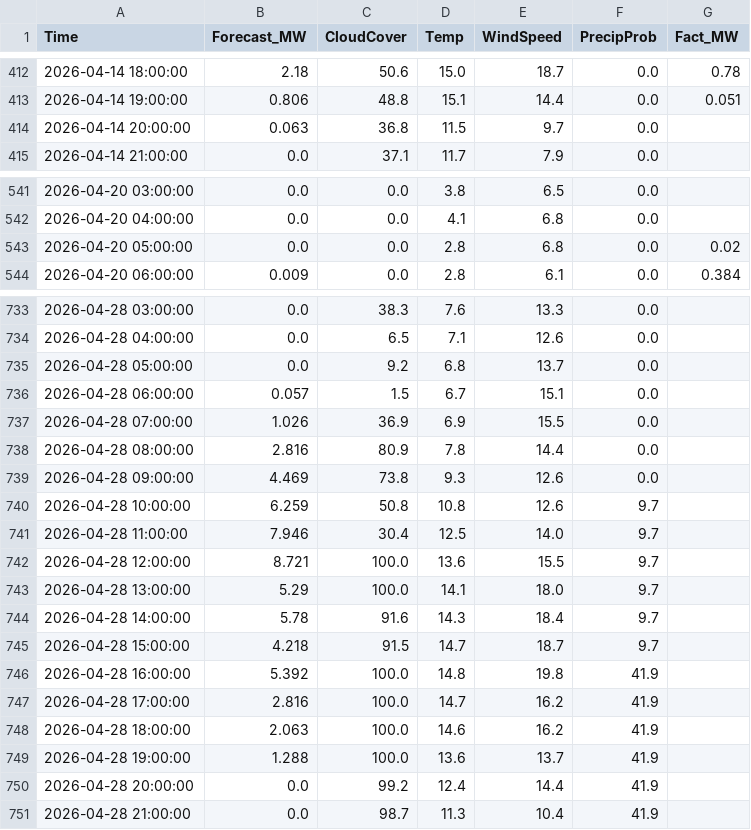
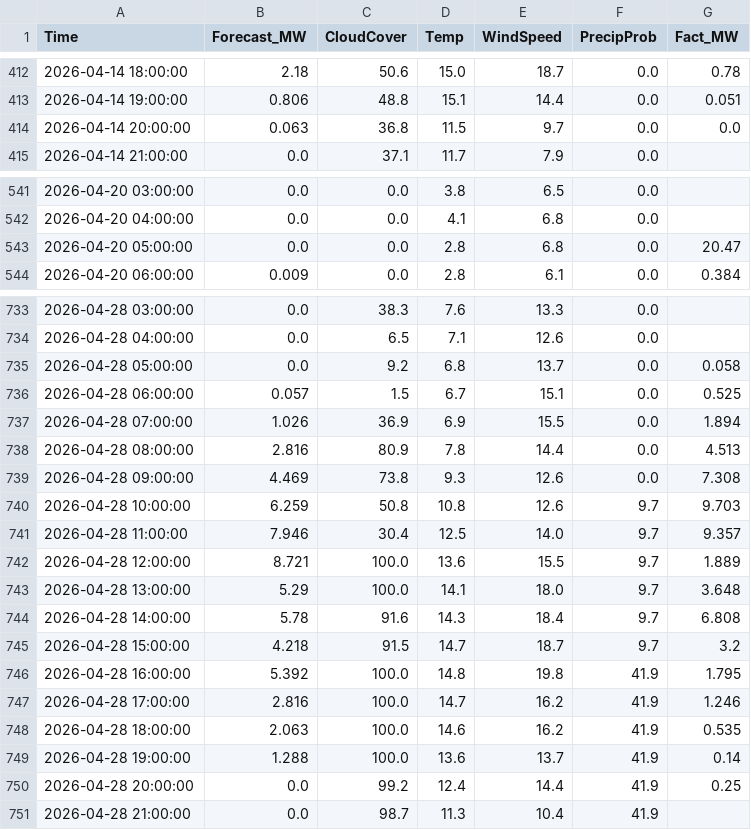
Before and after one commit to SergejKolesnik/Solar-Monitoring-System, a CSV file: solar_ai_base.csv, drawn as a sheet; only a part is shown, gaps mark what is left out; the diff covers the shown part only.

```diff
--- a/solar_ai_base.csv
+++ b/solar_ai_base.csv
@@ -413,3 +413,3 @@ Time,Forecast_MW,CloudCover,Temp,WindSpeed,PrecipProb,Fact_MW
 2026-04-14 19:00:00,0.806,48.8,15.1,14.4,0.0,0.051
-2026-04-14 20:00:00,0.063,36.8,11.5,9.7,0.0,
+2026-04-14 20:00:00,0.063,36.8,11.5,9.7,0.0,0.0
 2026-04-14 21:00:00,0.0,37.1,11.7,7.9,0.0,
@@ -542,3 +542,3 @@ Time,Forecast_MW,CloudCover,Temp,WindSpeed,PrecipProb,Fact_MW
 2026-04-20 04:00:00,0.0,0.0,4.1,6.8,0.0,
-2026-04-20 05:00:00,0.0,0.0,2.8,6.8,0.0,0.02
+2026-04-20 05:00:00,0.0,0.0,2.8,6.8,0.0,20.47
 2026-04-20 06:00:00,0.009,0.0,2.8,6.1,0.0,0.384
@@ -734,18 +734,18 @@ Time,Forecast_MW,CloudCover,Temp,WindSpeed,PrecipProb,Fact_MW
 2026-04-28 04:00:00,0.0,6.5,7.1,12.6,0.0,
-2026-04-28 05:00:00,0.0,9.2,6.8,13.7,0.0,
-2026-04-28 06:00:00,0.057,1.5,6.7,15.1,0.0,
-2026-04-28 07:00:00,1.026,36.9,6.9,15.5,0.0,
-2026-04-28 08:00:00,2.816,80.9,7.8,14.4,0.0,
-2026-04-28 09:00:00,4.469,73.8,9.3,12.6,0.0,
-2026-04-28 10:00:00,6.259,50.8,10.8,12.6,9.7,
-2026-04-28 11:00:00,7.946,30.4,12.5,14.0,9.7,
-2026-04-28 12:00:00,8.721,100.0,13.6,15.5,9.7,
-2026-04-28 13:00:00,5.29,100.0,14.1,18.0,9.7,
-2026-04-28 14:00:00,5.78,91.6,14.3,18.4,9.7,
-2026-04-28 15:00:00,4.218,91.5,14.7,18.7,9.7,
-2026-04-28 16:00:00,5.392,100.0,14.8,19.8,41.9,
-2026-04-28 17:00:00,2.816,100.0,14.7,16.2,41.9,
-2026-04-28 18:00:00,2.063,100.0,14.6,16.2,41.9,
-2026-04-28 19:00:00,1.288,100.0,13.6,13.7,41.9,
-2026-04-28 20:00:00,0.0,99.2,12.4,14.4,41.9,
+2026-04-28 05:00:00,0.0,9.2,6.8,13.7,0.0,0.058
+2026-04-28 06:00:00,0.057,1.5,6.7,15.1,0.0,0.525
+2026-04-28 07:00:00,1.026,36.9,6.9,15.5,0.0,1.894
+2026-04-28 08:00:00,2.816,80.9,7.8,14.4,0.0,4.513
+2026-04-28 09:00:00,4.469,73.8,9.3,12.6,0.0,7.308
+2026-04-28 10:00:00,6.259,50.8,10.8,12.6,9.7,9.703
+2026-04-28 11:00:00,7.946,30.4,12.5,14.0,9.7,9.357
+2026-04-28 12:00:00,8.721,100.0,13.6,15.5,9.7,1.889
+2026-04-28 13:00:00,5.29,100.0,14.1,18.0,9.7,3.648
+2026-04-28 14:00:00,5.78,91.6,14.3,18.4,9.7,6.808
+2026-04-28 15:00:00,4.218,91.5,14.7,18.7,9.7,3.2
+2026-04-28 16:00:00,5.392,100.0,14.8,19.8,41.9,1.795
+2026-04-28 17:00:00,2.816,100.0,14.7,16.2,41.9,1.246
+2026-04-28 18:00:00,2.063,100.0,14.6,16.2,41.9,0.535
+2026-04-28 19:00:00,1.288,100.0,13.6,13.7,41.9,0.14
+2026-04-28 20:00:00,0.0,99.2,12.4,14.4,41.9,0.25
 2026-04-28 21:00:00,0.0,98.7,11.3,10.4,41.9,
```
Also changed, not shown: 36 edited cells elsewhere in this file.
